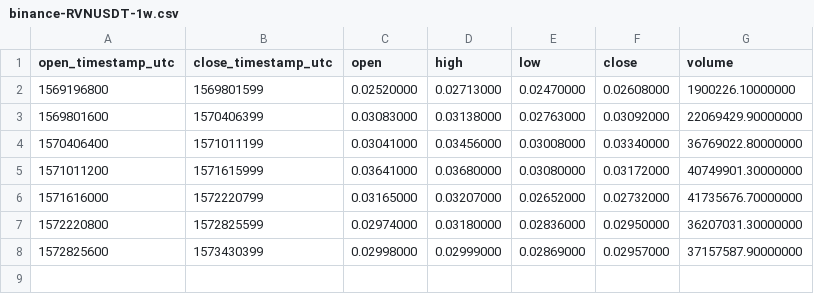
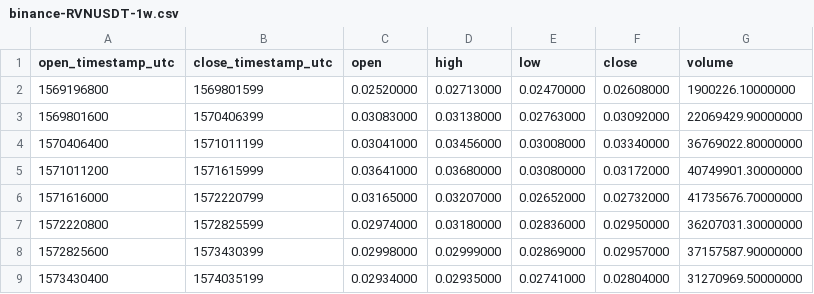
Before and after one commit to cryptobigbro/binance-RVNUSDT, a CSV file: binance-RVNUSDT-1w.csv, drawn as a sheet; the diff names each change by its address in the sheet, - before the commit and + after, or states it on an @@ line.

```diff
--- a/binance-RVNUSDT-1w.csv
+++ b/binance-RVNUSDT-1w.csv
+row 9: 1573430400 | 1574035199 | 0.02934000 | 0.02935000 | 0.02741000 | 0.02804000 | 31270969.50000000
```
Also changed, not shown: binance-RVNUSDT-1d.csv, binance-RVNUSDT-1h.csv.
